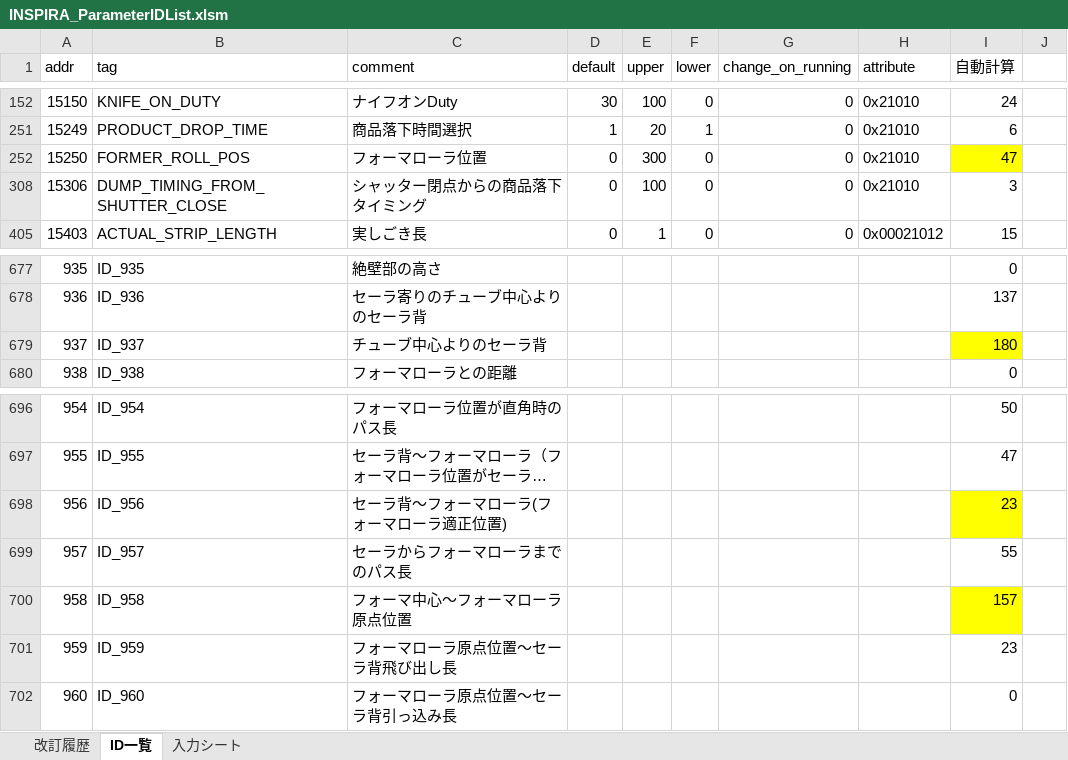
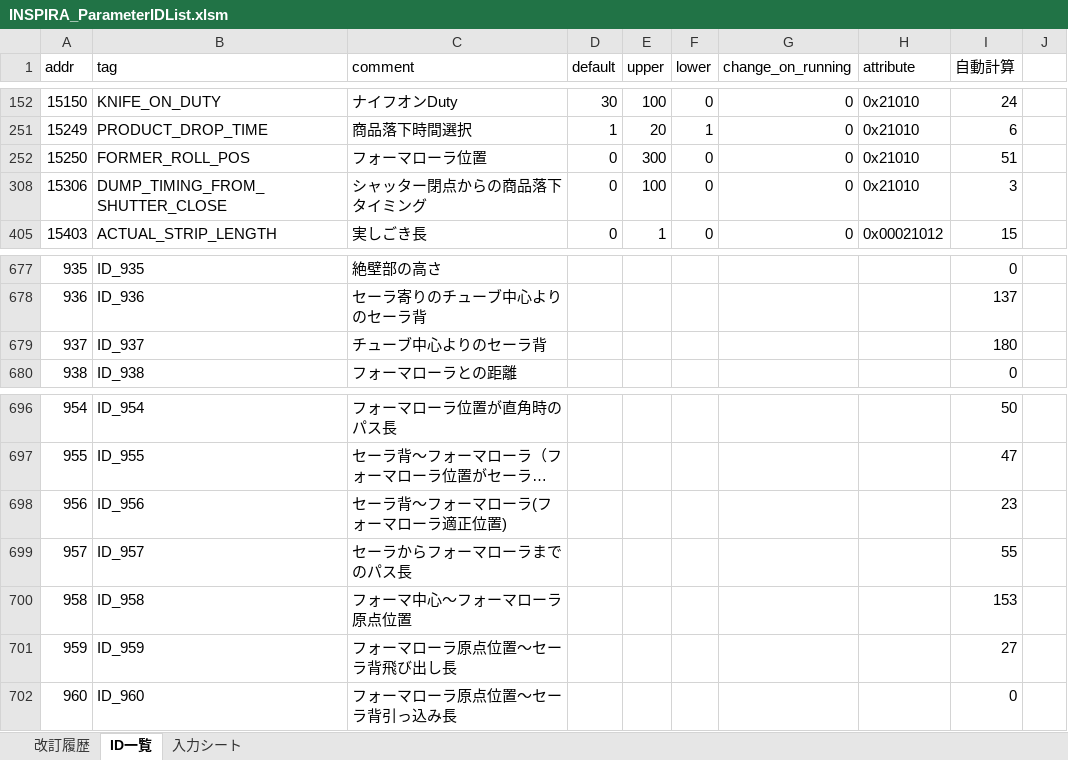
Before and after one commit to riku-murakami/NewPresetCal, an Excel workbook: INSPIRA_ParameterIDList.xlsm, sheet ID一覧, drawn as a sheet; only a part is shown, gaps mark what is left out; long unchanged cells end in …; values as stored, in another font and other column widths than the file's, no borders; charts and pictures not drawn; the diff names each change by its address in the sheet, - before the commit and + after, or states it on an @@ line.

```diff
--- a/INSPIRA_ParameterIDList.xlsm (sheet ID一覧)
+++ b/INSPIRA_ParameterIDList.xlsm (sheet ID一覧)
-I252 (自動計算): 47
+I252 (自動計算): 51
-I252 fill: #FFFF00
+I252 fill: none
-I679 fill: #FFFF00
+I679 fill: none
-I698 fill: #FFFF00
+I698 fill: none
-I700 (自動計算): 157
+I700 (自動計算): 153
-I700 fill: #FFFF00
+I700 fill: none
-I701 (自動計算): 23
+I701 (自動計算): 27
```
Also changed, not shown: sheet 改訂履歴, sheet 入力シート, formulas that keep their value.
